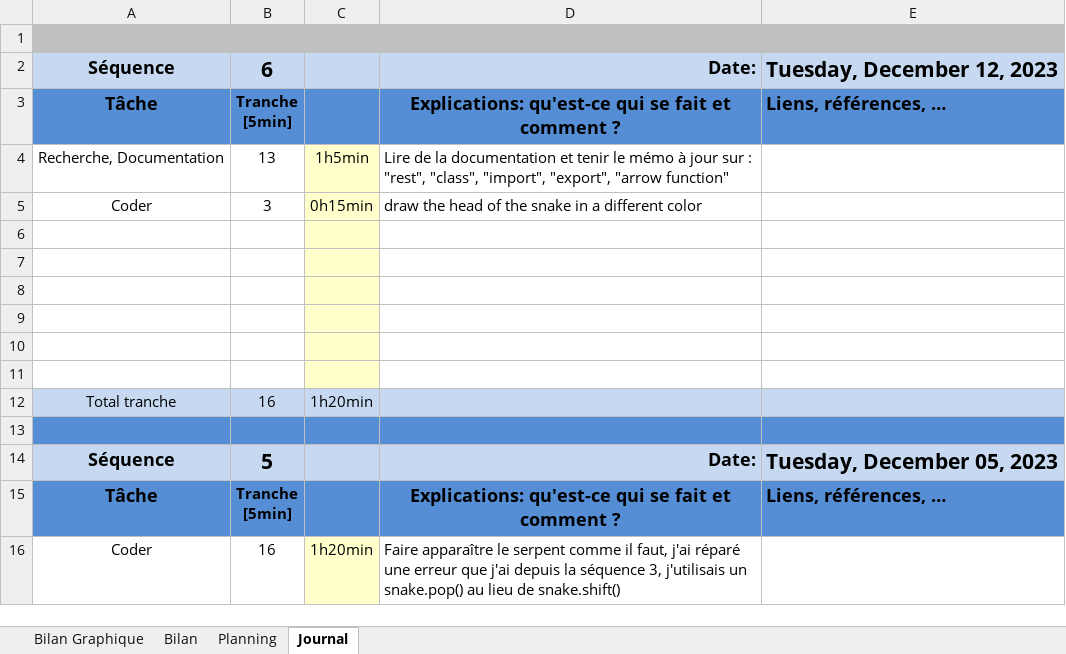
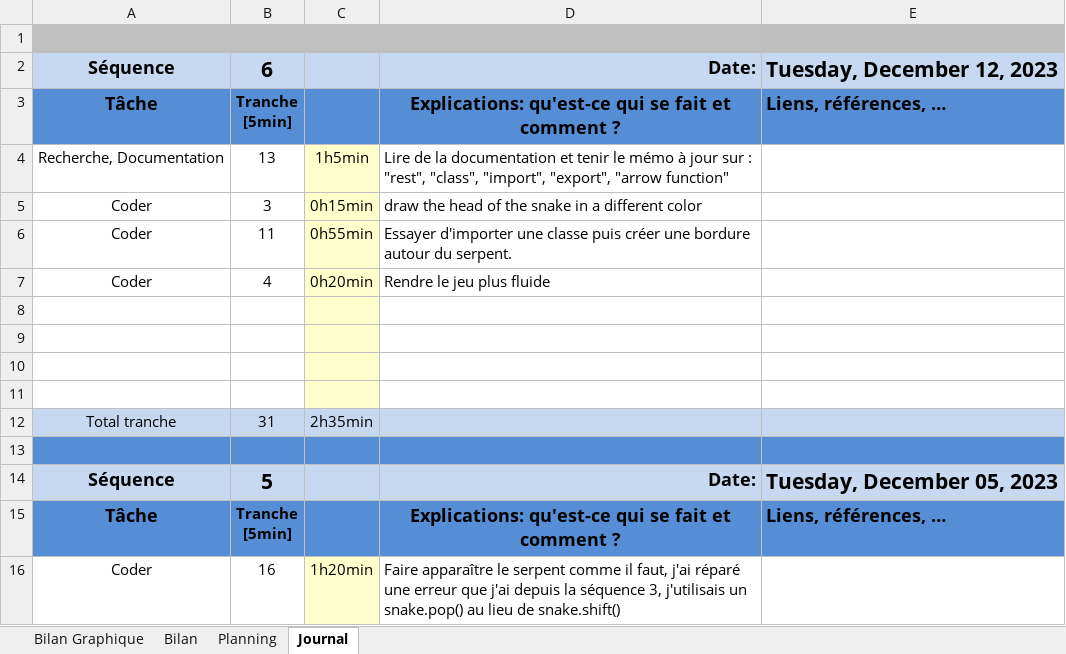
Before and after one commit to joaberch/P_Bulles_Snake_JavaScript, an Excel workbook: doc/Journal_Travail.xlsm, sheet Journal, drawn as a sheet; only a part is shown; values as stored, in another font and other column widths than the file's, no borders; charts and pictures and conditional formats not drawn; removed rows and columns are numbered as before the commit, all else as after; the diff names each change by its address in the sheet, - before the commit and + after, or states it on an @@ line.

Commit message:
Make the game more fluid

```diff
--- a/doc/Journal_Travail.xlsm (sheet Journal)
+++ b/doc/Journal_Travail.xlsm (sheet Journal)
+row 6: Coder | 11 | 0h55min | Essayer d'importer une classe puis créer une bordure autour du serpent.
+row 7: Coder | 4 | 0h20min | Rendre le jeu plus fluide
-row 10: (empty)
-row 11: (empty)
-B12: 16
+B12: 31
-C12: 1h20min
+C12: 2h35min
```
Also changed, not shown: formulas that keep their value, charts or pictures, 1 other file.
